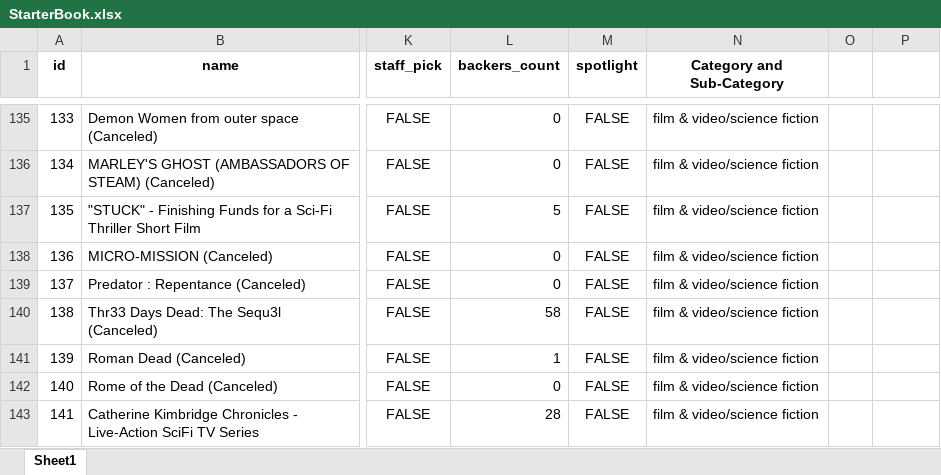
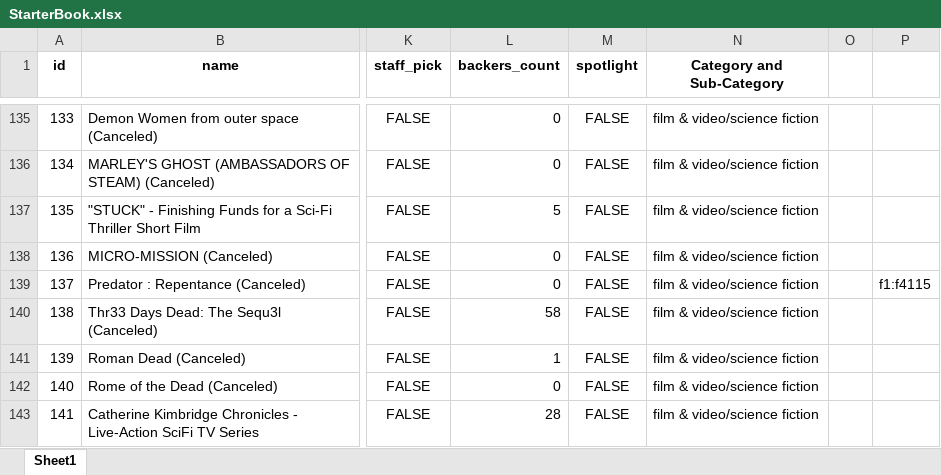
Before and after one commit to sahar3267/Kickstarter-Excel-project-, an Excel workbook: StarterBook.xlsx, sheet Sheet1, drawn as a sheet; only a part is shown, gaps mark what is left out; values as stored, in another font and other column widths than the file's, no borders; conditional formats not drawn; the diff names each change by its address in the sheet, - before the commit and + after, or states it on an @@ line.

```diff
--- a/StarterBook.xlsx (sheet Sheet1)
+++ b/StarterBook.xlsx (sheet Sheet1)
-P139: (empty)
+P139: f1:f4115
```
Also changed, not shown: 1 other file.
